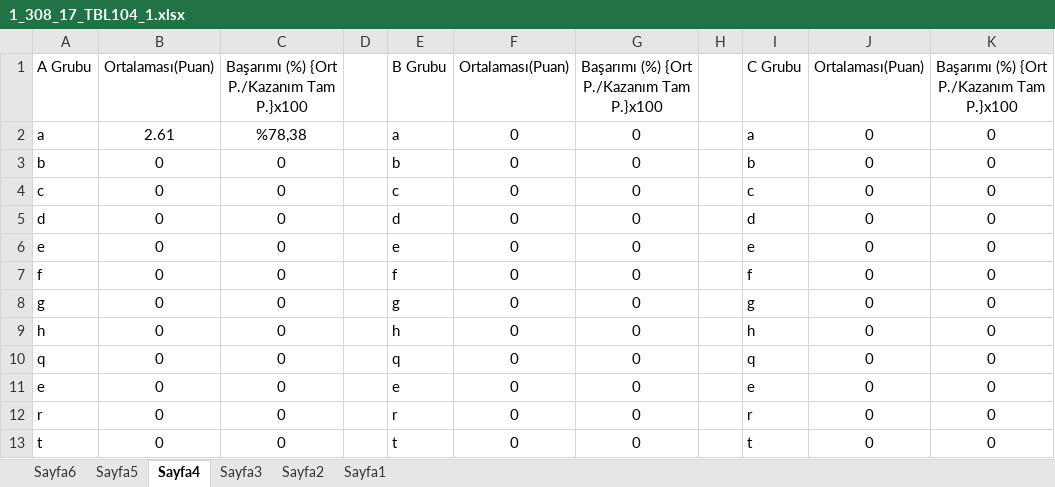
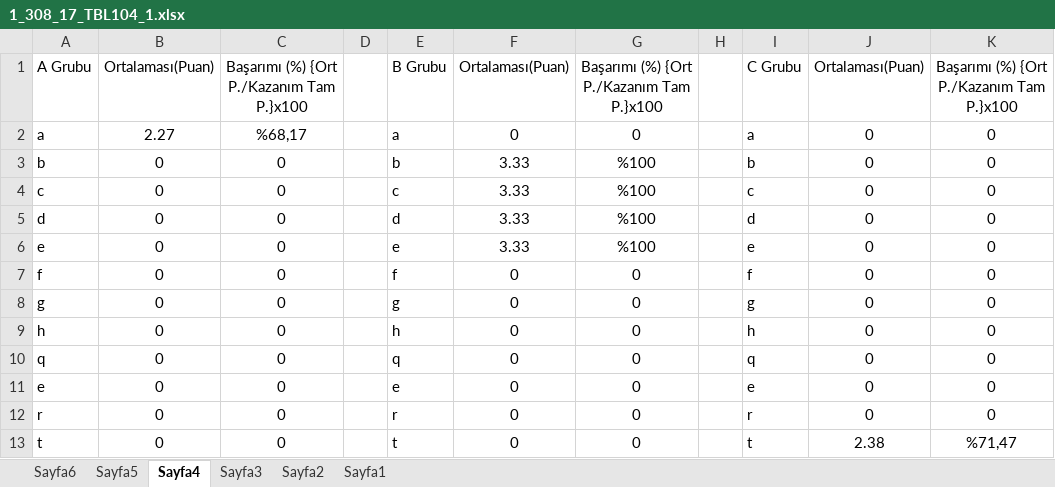
Before and after one commit to mobge/OkulProje, an Excel workbook: Proje/excel/1_308_17_TBL104_1.xlsx, sheet Sayfa4, drawn as a sheet; values as stored, in another font and other column widths than the file's, no borders; the diff names each change by its address in the sheet, - before the commit and + after, or states it on an @@ line.

```diff
--- a/Proje/excel/1_308_17_TBL104_1.xlsx (sheet Sayfa4)
+++ b/Proje/excel/1_308_17_TBL104_1.xlsx (sheet Sayfa4)
-B2: 2.61
+B2: 2.27
-C2: %78,38
+C2: %68,17
-F3:F6: 0
+F3:F6: 3.33
-G3:G6: 0
+G3:G6: %100
-J13: 0
+J13: 2.38
-K13: 0
+K13: %71,47
```
Also changed, not shown: sheet Sayfa2, sheet Sayfa1, sheet Sayfa3, 5 other files.
